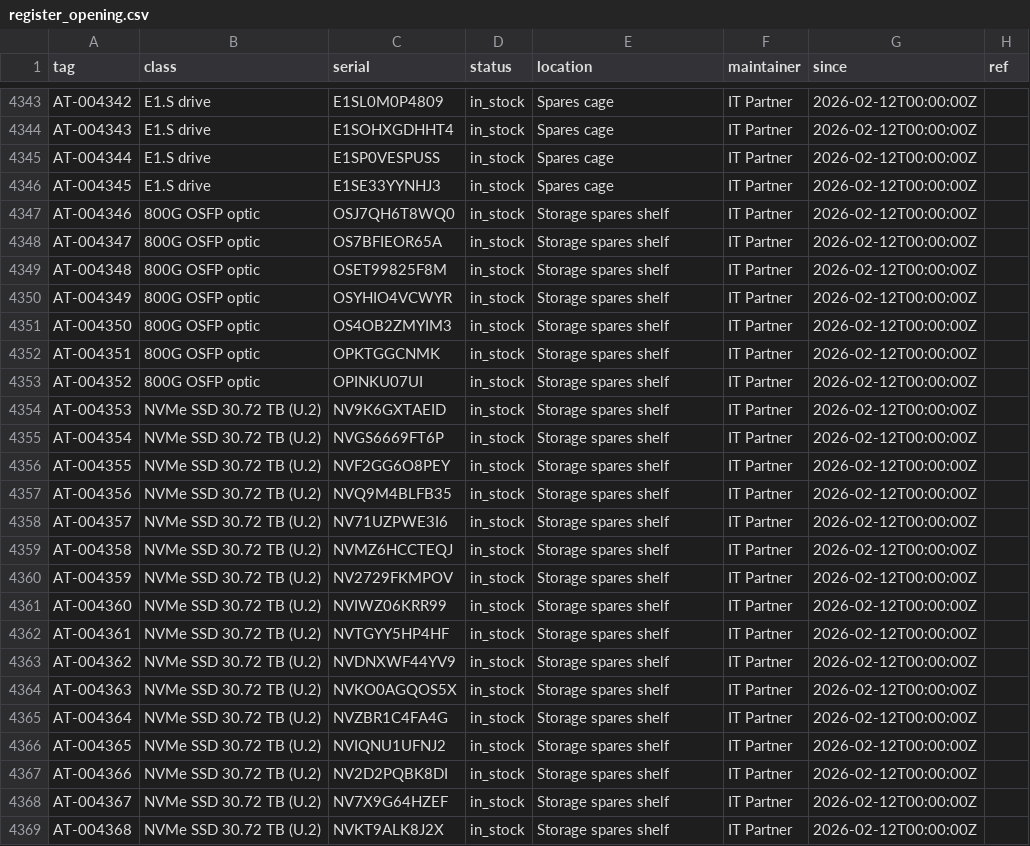
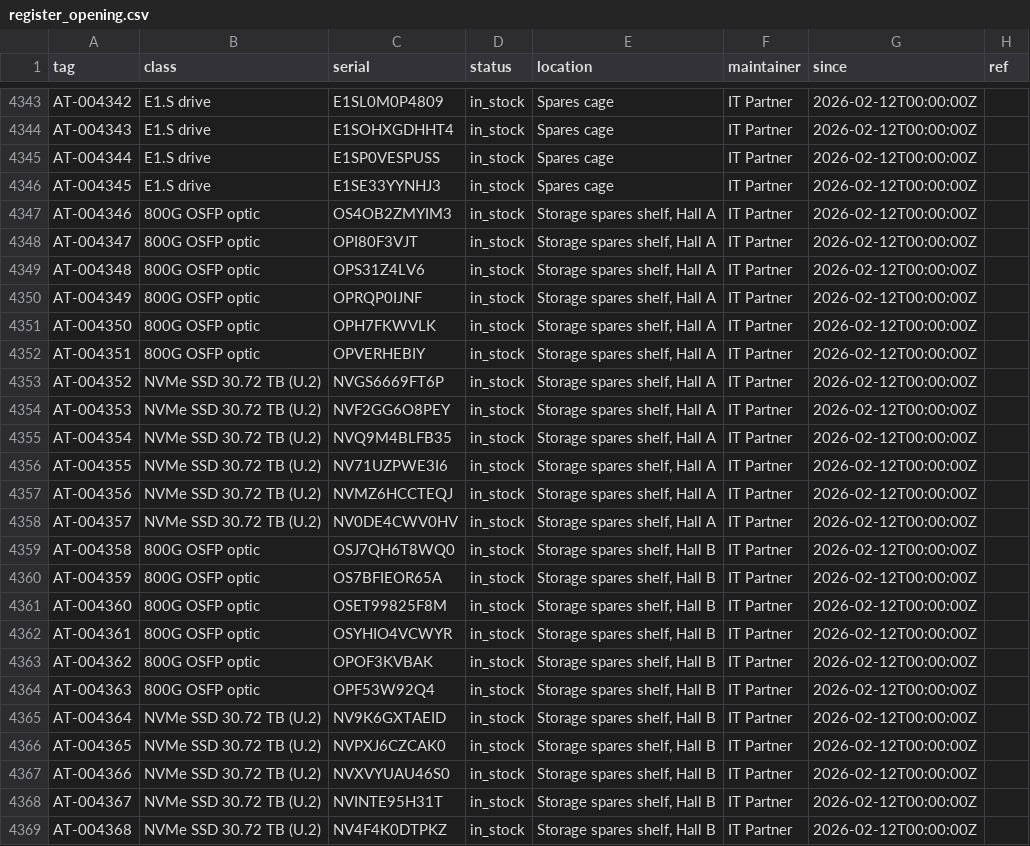
Before and after one commit to JasonMossotti/dco-vendor-scorecard, a CSV file: data/assets/register_opening.csv, drawn as a sheet; only a part is shown, gaps mark what is left out; the diff covers the shown part only.

```diff
--- a/data/assets/register_opening.csv
+++ b/data/assets/register_opening.csv
@@ -4346,24 +4346,24 @@ AT-004344,E1.S drive,E1SP0VESPUSS,in_stock,Spares cage,IT Partner,2026-02-12T00:
 AT-004345,E1.S drive,E1SE33YYNHJ3,in_stock,Spares cage,IT Partner,2026-02-12T00:00:00Z,
-AT-004346,800G OSFP optic,OSJ7QH6T8WQ0,in_stock,Storage spares shelf,IT Partner,2026-02-12T00:00:00Z,
-AT-004347,800G OSFP optic,OS7BFIEOR65A,in_stock,Storage spares shelf,IT Partner,2026-02-12T00:00:00Z,
-AT-004348,800G OSFP optic,OSET99825F8M,in_stock,Storage spares shelf,IT Partner,2026-02-12T00:00:00Z,
-AT-004349,800G OSFP optic,OSYHIO4VCWYR,in_stock,Storage spares shelf,IT Partner,2026-02-12T00:00:00Z,
-AT-004350,800G OSFP optic,OS4OB2ZMYIM3,in_stock,Storage spares shelf,IT Partner,2026-02-12T00:00:00Z,
-AT-004351,800G OSFP optic,OPKTGGCNMK,in_stock,Storage spares shelf,IT Partner,2026-02-12T00:00:00Z,
-AT-004352,800G OSFP optic,OPINKU07UI,in_stock,Storage spares shelf,IT Partner,2026-02-12T00:00:00Z,
-AT-004353,NVMe SSD 30.72 TB (U.2),NV9K6GXTAEID,in_stock,Storage spares shelf,IT Partner,2026-02-12T00:00:00Z,
-AT-004354,NVMe SSD 30.72 TB (U.2),NVGS6669FT6P,in_stock,Storage spares shelf,IT Partner,2026-02-12T00:00:00Z,
-AT-004355,NVMe SSD 30.72 TB (U.2),NVF2GG6O8PEY,in_stock,Storage spares shelf,IT Partner,2026-02-12T00:00:00Z,
-AT-004356,NVMe SSD 30.72 TB (U.2),NVQ9M4BLFB35,in_stock,Storage spares shelf,IT Partner,2026-02-12T00:00:00Z,
-AT-004357,NVMe SSD 30.72 TB (U.2),NV71UZPWE3I6,in_stock,Storage spares shelf,IT Partner,2026-02-12T00:00:00Z,
-AT-004358,NVMe SSD 30.72 TB (U.2),NVMZ6HCCTEQJ,in_stock,Storage spares shelf,IT Partner,2026-02-12T00:00:00Z,
-AT-004359,NVMe SSD 30.72 TB (U.2),NV2729FKMPOV,in_stock,Storage spares shelf,IT Partner,2026-02-12T00:00:00Z,
-AT-004360,NVMe SSD 30.72 TB (U.2),NVIWZ06KRR99,in_stock,Storage spares shelf,IT Partner,2026-02-12T00:00:00Z,
-AT-004361,NVMe SSD 30.72 TB (U.2),NVTGYY5HP4HF,in_stock,Storage spares shelf,IT Partner,2026-02-12T00:00:00Z,
-AT-004362,NVMe SSD 30.72 TB (U.2),NVDNXWF44YV9,in_stock,Storage spares shelf,IT Partner,2026-02-12T00:00:00Z,
-AT-004363,NVMe SSD 30.72 TB (U.2),NVKO0AGQOS5X,in_stock,Storage spares shelf,IT Partner,2026-02-12T00:00:00Z,
-AT-004364,NVMe SSD 30.72 TB (U.2),NVZBR1C4FA4G,in_stock,Storage spares shelf,IT Partner,2026-02-12T00:00:00Z,
-AT-004365,NVMe SSD 30.72 TB (U.2),NVIQNU1UFNJ2,in_stock,Storage spares shelf,IT Partner,2026-02-12T00:00:00Z,
-AT-004366,NVMe SSD 30.72 TB (U.2),NV2D2PQBK8DI,in_stock,Storage spares shelf,IT Partner,2026-02-12T00:00:00Z,
-AT-004367,NVMe SSD 30.72 TB (U.2),NV7X9G64HZEF,in_stock,Storage spares shelf,IT Partner,2026-02-12T00:00:00Z,
-AT-004368,NVMe SSD 30.72 TB (U.2),NVKT9ALK8J2X,in_stock,Storage spares shelf,IT Partner,2026-02-12T00:00:00Z,
+AT-004346,800G OSFP optic,OS4OB2ZMYIM3,in_stock,"Storage spares shelf, Hall A",IT Partner,2026-02-12T00:00:00Z,
+AT-004347,800G OSFP optic,OPI80F3VJT,in_stock,"Storage spares shelf, Hall A",IT Partner,2026-02-12T00:00:00Z,
+AT-004348,800G OSFP optic,OPS31Z4LV6,in_stock,"Storage spares shelf, Hall A",IT Partner,2026-02-12T00:00:00Z,
+AT-004349,800G OSFP optic,OPRQP0IJNF,in_stock,"Storage spares shelf, Hall A",IT Partner,2026-02-12T00:00:00Z,
+AT-004350,800G OSFP optic,OPH7FKWVLK,in_stock,"Storage spares shelf, Hall A",IT Partner,2026-02-12T00:00:00Z,
+AT-004351,800G OSFP optic,OPVERHEBIY,in_stock,"Storage spares shelf, Hall A",IT Partner,2026-02-12T00:00:00Z,
+AT-004352,NVMe SSD 30.72 TB (U.2),NVGS6669FT6P,in_stock,"Storage spares shelf, Hall A",IT Partner,2026-02-12T00:00:00Z,
+AT-004353,NVMe SSD 30.72 TB (U.2),NVF2GG6O8PEY,in_stock,"Storage spares shelf, Hall A",IT Partner,2026-02-12T00:00:00Z,
+AT-004354,NVMe SSD 30.72 TB (U.2),NVQ9M4BLFB35,in_stock,"Storage spares shelf, Hall A",IT Partner,2026-02-12T00:00:00Z,
+AT-004355,NVMe SSD 30.72 TB (U.2),NV71UZPWE3I6,in_stock,"Storage spares shelf, Hall A",IT Partner,2026-02-12T00:00:00Z,
+AT-004356,NVMe SSD 30.72 TB (U.2),NVMZ6HCCTEQJ,in_stock,"Storage spares shelf, Hall A",IT Partner,2026-02-12T00:00:00Z,
+AT-004357,NVMe SSD 30.72 TB (U.2),NV0DE4CWV0HV,in_stock,"Storage spares shelf, Hall A",IT Partner,2026-02-12T00:00:00Z,
+AT-004358,800G OSFP optic,OSJ7QH6T8WQ0,in_stock,"Storage spares shelf, Hall B",IT Partner,2026-02-12T00:00:00Z,
+AT-004359,800G OSFP optic,OS7BFIEOR65A,in_stock,"Storage spares shelf, Hall B",IT Partner,2026-02-12T00:00:00Z,
+AT-004360,800G OSFP optic,OSET99825F8M,in_stock,"Storage spares shelf, Hall B",IT Partner,2026-02-12T00:00:00Z,
+AT-004361,800G OSFP optic,OSYHIO4VCWYR,in_stock,"Storage spares shelf, Hall B",IT Partner,2026-02-12T00:00:00Z,
+AT-004362,800G OSFP optic,OPOF3KVBAK,in_stock,"Storage spares shelf, Hall B",IT Partner,2026-02-12T00:00:00Z,
+AT-004363,800G OSFP optic,OPF53W92Q4,in_stock,"Storage spares shelf, Hall B",IT Partner,2026-02-12T00:00:00Z,
+AT-004364,NVMe SSD 30.72 TB (U.2),NV9K6GXTAEID,in_stock,"Storage spares shelf, Hall B",IT Partner,2026-02-12T00:00:00Z,
+AT-004365,NVMe SSD 30.72 TB (U.2),NVPXJ6CZCAK0,in_stock,"Storage spares shelf, Hall B",IT Partner,2026-02-12T00:00:00Z,
+AT-004366,NVMe SSD 30.72 TB (U.2),NVXVYUAU46S0,in_stock,"Storage spares shelf, Hall B",IT Partner,2026-02-12T00:00:00Z,
+AT-004367,NVMe SSD 30.72 TB (U.2),NVINTE95H31T,in_stock,"Storage spares shelf, Hall B",IT Partner,2026-02-12T00:00:00Z,
+AT-004368,NVMe SSD 30.72 TB (U.2),NV4F4K0DTPKZ,in_stock,"Storage spares shelf, Hall B",IT Partner,2026-02-12T00:00:00Z,
```
Also changed, not shown: 1 added row and 43 edited cells elsewhere in this file, data/assets/oem_rma.csv, data/assets/register_transactions.csv, 25 other files.
